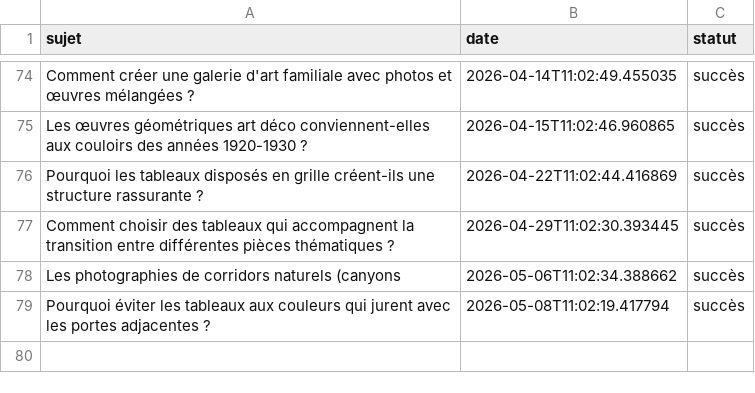
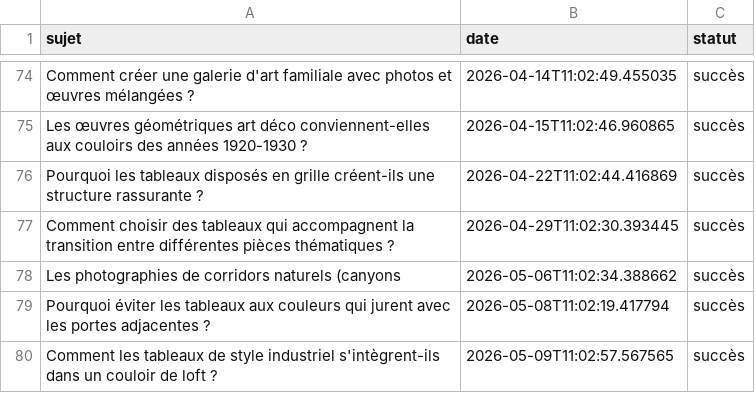
Before and after one commit to Metalosmose21/Couloir-1, a CSV file: sujets_traites.csv, drawn as a sheet; only a part is shown, gaps mark what is left out.

```diff
--- a/sujets_traites.csv
+++ b/sujets_traites.csv
@@ -79 +79,2 @@ Les photographies de corridors naturels (canyons,2026-05-06T11:02:34.388662,succ
 Pourquoi éviter les tableaux aux couleurs qui jurent avec les portes adjacentes ?,2026-05-08T11:02:19.417794,succès
+Comment les tableaux de style industriel s'intègrent-ils dans un couloir de loft ?,2026-05-09T11:02:57.567565,succès
```
Also changed, not shown: sujets.csv.
